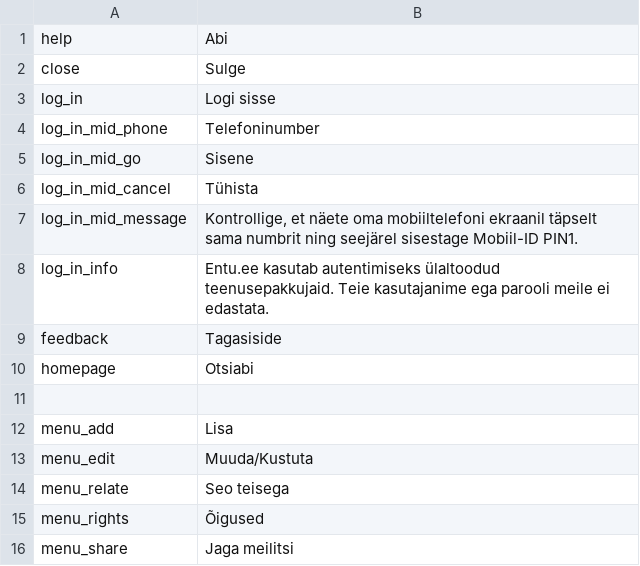
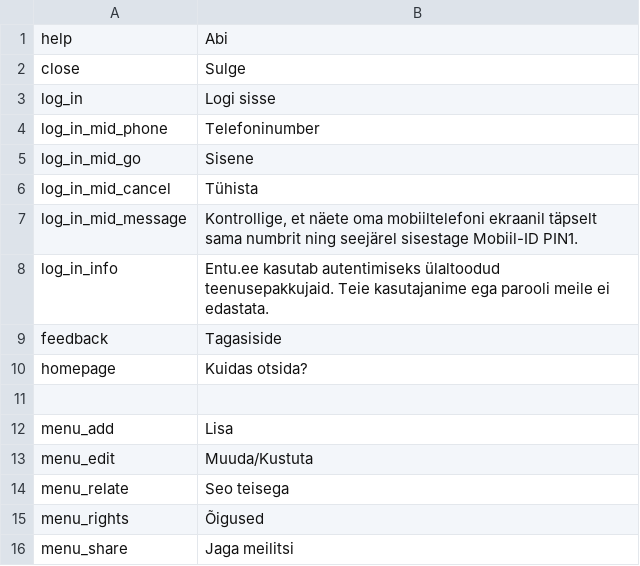
Before and after one commit to entu/entu, a CSV file: app/main/translation/estonian.csv, drawn as a sheet; only a part is shown.

```diff
--- a/app/main/translation/estonian.csv
+++ b/app/main/translation/estonian.csv
@@ -9,3 +9,3 @@ log_in_info,Entu.ee kasutab autentimiseks ülaltoodud teenusepakkujaid. Teie kas
 feedback,Tagasiside
-homepage,Otsiabi
+homepage,Kuidas otsida?
 
```
Also changed, not shown: 1 other file.
